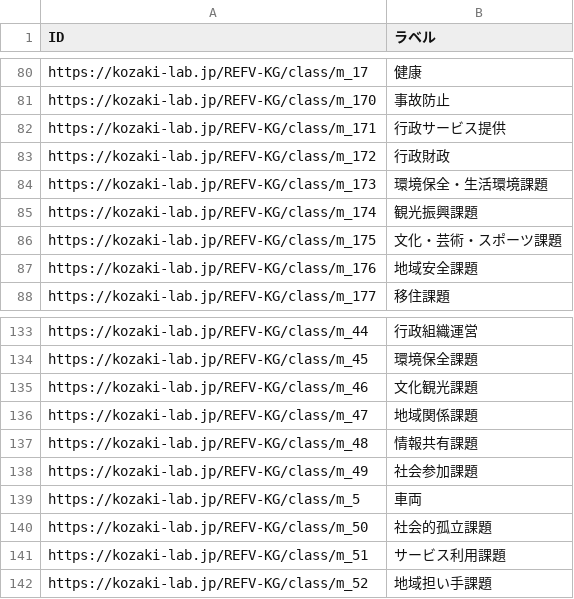
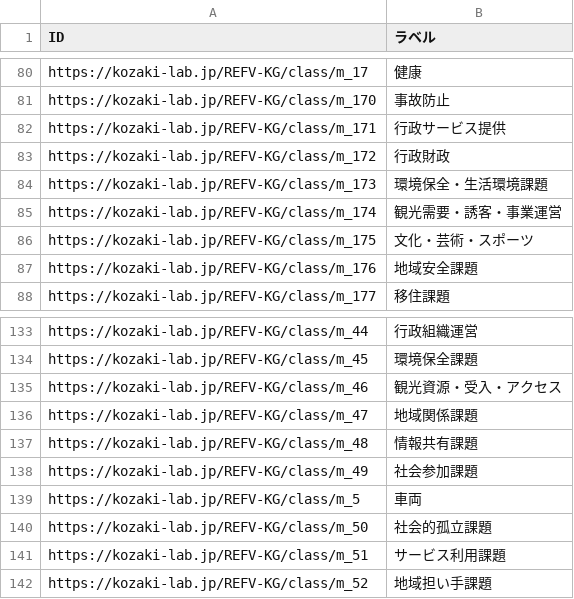
Before and after one commit to GP23A134/2025FujitaPages, a TSV file: docs/data/output/middle-class-list.tsv, drawn as a sheet; only a part is shown, gaps mark what is left out.

```diff
--- a/docs/data/output/middle-class-list.tsv
+++ b/docs/data/output/middle-class-list.tsv
@@ -84,4 +84,4 @@ https://kozaki-lab.jp/REFV-KG/class/m_172	行政財政
 https://kozaki-lab.jp/REFV-KG/class/m_173	環境保全・生活環境課題
-https://kozaki-lab.jp/REFV-KG/class/m_174	観光振興課題
-https://kozaki-lab.jp/REFV-KG/class/m_175	文化・芸術・スポーツ課題
+https://kozaki-lab.jp/REFV-KG/class/m_174	観光需要・誘客・事業運営
+https://kozaki-lab.jp/REFV-KG/class/m_175	文化・芸術・スポーツ
 https://kozaki-lab.jp/REFV-KG/class/m_176	地域安全課題
@@ -134,3 +134,3 @@ https://kozaki-lab.jp/REFV-KG/class/m_44	行政組織運営
 https://kozaki-lab.jp/REFV-KG/class/m_45	環境保全課題
-https://kozaki-lab.jp/REFV-KG/class/m_46	文化観光課題
+https://kozaki-lab.jp/REFV-KG/class/m_46	観光資源・受入・アクセス
 https://kozaki-lab.jp/REFV-KG/class/m_47	地域関係課題
```
Also changed, not shown: 2 other files.
